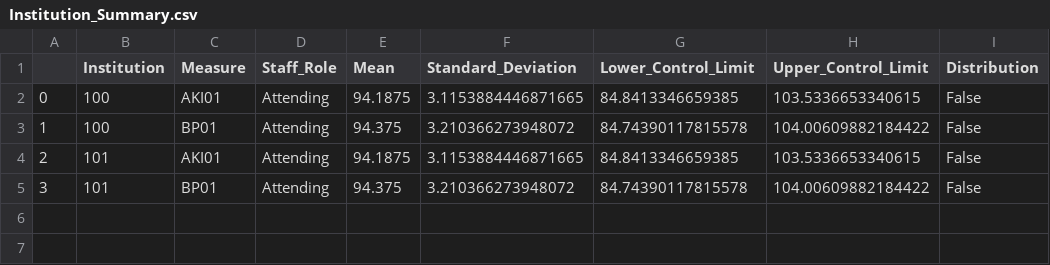
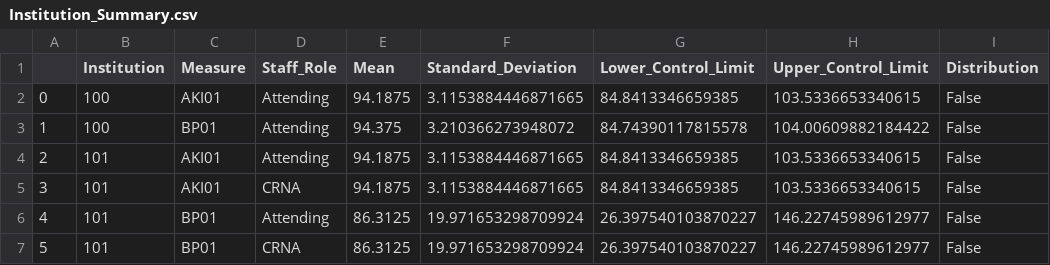
Before and after one commit to phbarris/SPC, a CSV file: Institution_Summary.csv, drawn as a sheet.

```diff
--- a/Institution_Summary.csv
+++ b/Institution_Summary.csv
@@ -4,2 +4,4 @@
 2,101,AKI01,Attending,94.1875,3.1153884446871665,84.8413346659385,103.5336653340615,False
-3,101,BP01,Attending,94.375,3.210366273948072,84.74390117815578,104.00609882184422,False
+3,101,AKI01,CRNA,94.1875,3.1153884446871665,84.8413346659385,103.5336653340615,False
+4,101,BP01,Attending,86.3125,19.971653298709924,26.397540103870227,146.22745989612977,False
+5,101,BP01,CRNA,86.3125,19.971653298709924,26.397540103870227,146.22745989612977,False
```
Also changed, not shown: test.csv, 2 other files.
